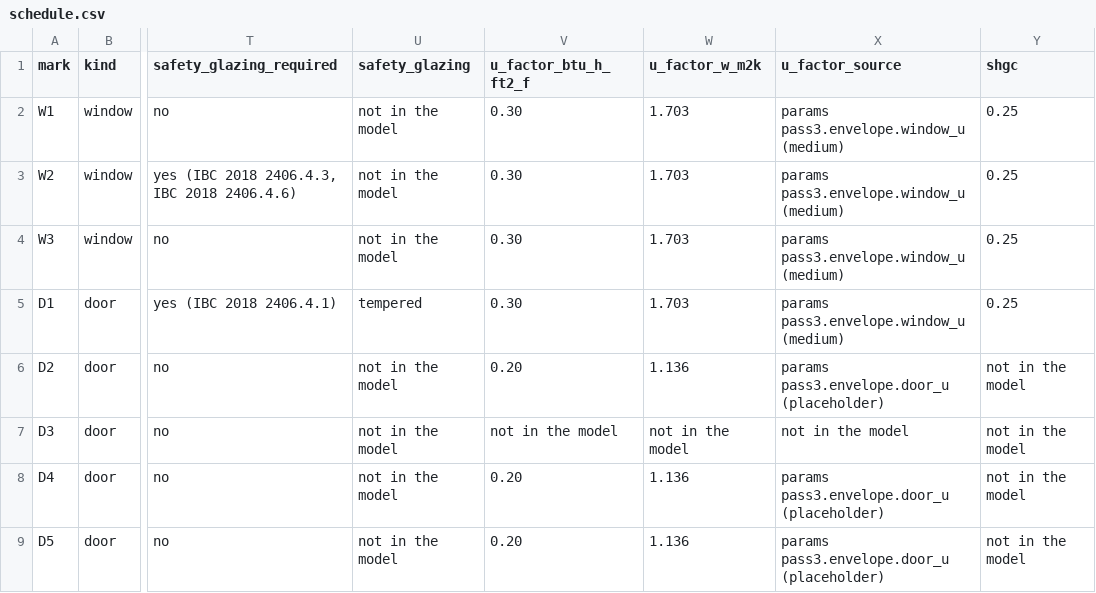
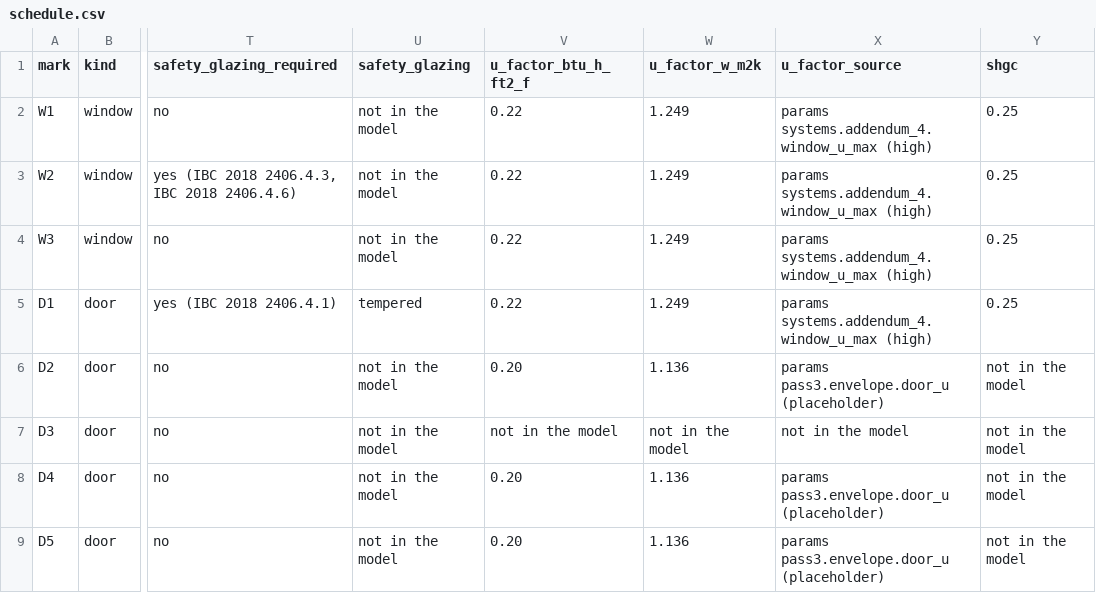
Before and after one commit to YoungMoolahBaby/brownfield-compute, a CSV file: docs/pass3/bidset/drawings-addendum-4/schedule.csv, drawn as a sheet; only a part is shown, gaps mark what is left out; the diff names each change by its address in the sheet, - before the commit and + after, or states it on an @@ line.

```diff
--- a/docs/pass3/bidset/drawings-addendum-4/schedule.csv
+++ b/docs/pass3/bidset/drawings-addendum-4/schedule.csv
-V2:V5 (u_factor_btu_h_ft2_f): 0.30
+V2:V5 (u_factor_btu_h_ft2_f): 0.22
-W2:W5 (u_factor_w_m2k): 1.703
+W2:W5 (u_factor_w_m2k): 1.249
-X2:X5 (u_factor_source): params pass3.envelope.window_u (medium)
+X2:X5 (u_factor_source): params systems.addendum_4.window_u_max (high)
```
Also changed, not shown: 10 other files.
